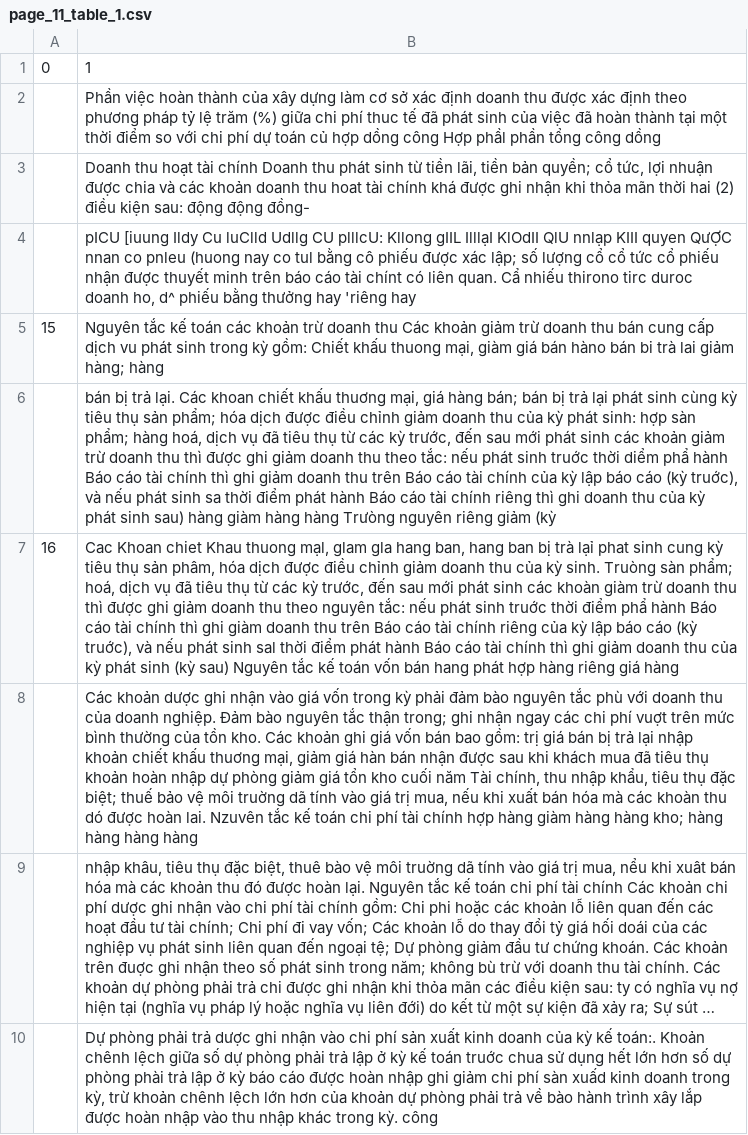
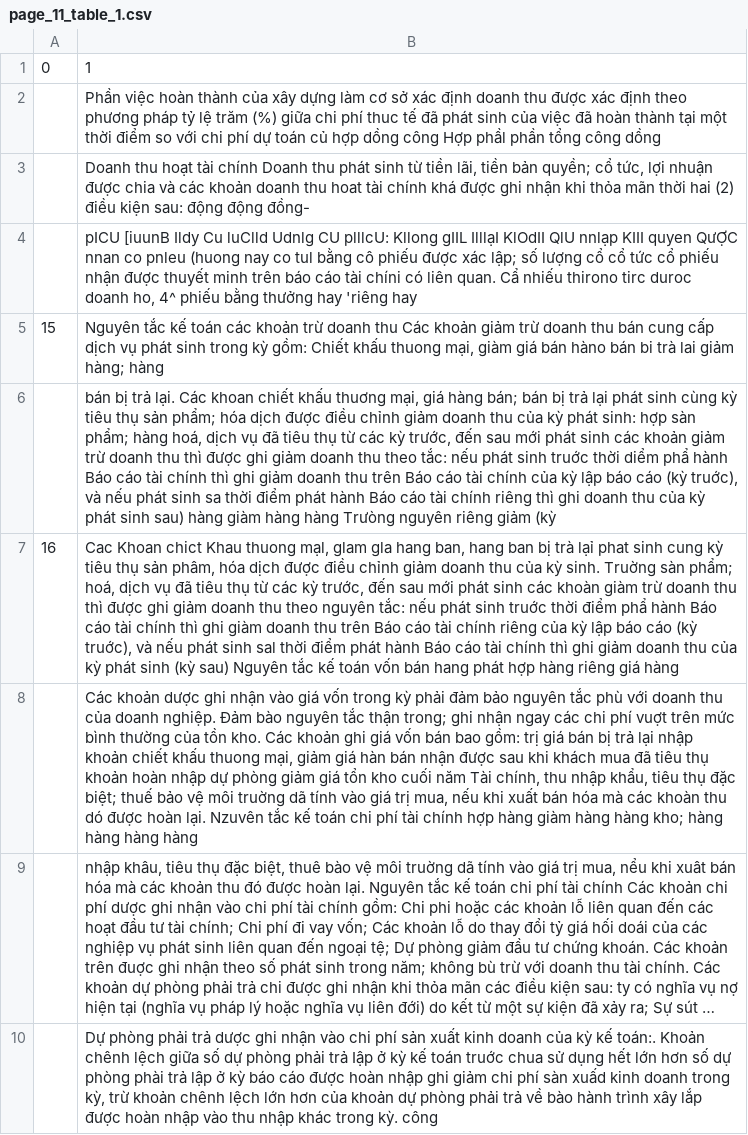
Before and after one commit to bacngv/PDF2TEXT-UDP, a CSV file: output/page_11_table_1.csv, drawn as a sheet; long unchanged cells end in …; the diff names each change by its address in the sheet, - before the commit and + after, or states it on an @@ line.

```diff
--- a/output/page_11_table_1.csv
+++ b/output/page_11_table_1.csv
-B4: pICU [iuung Ildy Cu luClld Udllg CU plllcU: Kllong gIIL IlllạI KlOdII QlU nnlạp KIII quyen QưỢC nnan co pnleu (huong nay co tul bằng cô phiếu được xác lập; số lượng cổ cổ tức cổ phiếu nhận được thuyết minh trên báo cáo tài chínt có liên quan. Cẩ nhiếu thirono tirc duroc doanh ho, d^ phiếu bằng…
+B4: pICU [iuunB Ildy Cu luClld Udnlg CU plllcU: Kllong gIIL IlllạI KlOdII QlU nnlạp KIII quyen QưỢC nnan co pnleu (huong nay co tul bằng cô phiếu được xác lập; số lượng cổ cổ tức cổ phiếu nhận được thuyết minh trên báo cáo tài chíni có liên quan. Cẩ nhiếu thirono tirc duroc doanh ho, 4^ phiếu bằng…
-B5: …cấp dịch vu phát sinh…
+B5: …cấp dịch vụ phát sinh…
-B7: Cac Khoan chiet Khau thuong mạl, glam gla hang ban, hang ban bị trà lạỉ phat sinh cung kỳ tiêu thụ sản phâm, hóa dịch được điều chỉnh giảm doanh thu của kỳ sinh. Truòng sàn phẩm;…
+B7: Cac Khoan chict Khau thuong mạl, glam gla hang ban, hang ban bị trà lạỉ phat sinh cung kỳ tiêu thụ sản phâm, hóa dịch được điều chỉnh giảm doanh thu của kỳ sinh. Truờng sàn phẩm;…
-B8: …phải đảm bào nguyên tắc phù với doanh thu của doanh nghiệp. Đảm bào nguyên tắc thận trong; ghi nhận ngay các chi phí vuợt trên mức bình thường của tồn kho. Các khoản ghi giá vốn bán bao gồm: trị giá bán bị trả lại nhập khoản chiết khấu thuơng mại, giảm giá hàn bán nhận được sau khi khách mua đã tiêu thụ khoản hoàn nhập dự phòng giảm giá tổn kho cuối năm Tài chính, thu nhập khẩu, tiêu thụ đặc biệt; thuế bảo vệ môi truờng dã tính vào giá trị mua, nếu khi xuất bán hóa mà các khoàn thu dó được hoàn lai. Nzuvên tắc…
+B8: …phải đảm bảo nguyên tắc phù với doanh thu của doanh nghiệp. Đảm bào nguyên tắc thận trong; ghi nhận ngay các chi phí vuợt trên mức bình thường của tồn kho. Các khoản ghi giá vốn bán bao gồm: trị giá bán bị trả lại nhập khoản chiết khấu thuong mại, giảm giá hàn bán nhận được sau khi khách mua đã tiêu thụ khoản hoàn nhập dự phòng giảm giá tổn kho cuối năm Tài chính, thu nhập khẩu, tiêu thụ đặc biệt; thuế bảo vệ môi truờng dã tính vào giá trị mua, nếu khi xuất bán hóa mà các khoàn thu dó được hoàn lại. Nzuvên tắc…
```
Also changed, not shown: output/page_12_table_1.csv, output/page_13_table_1.csv, 27 other files.
